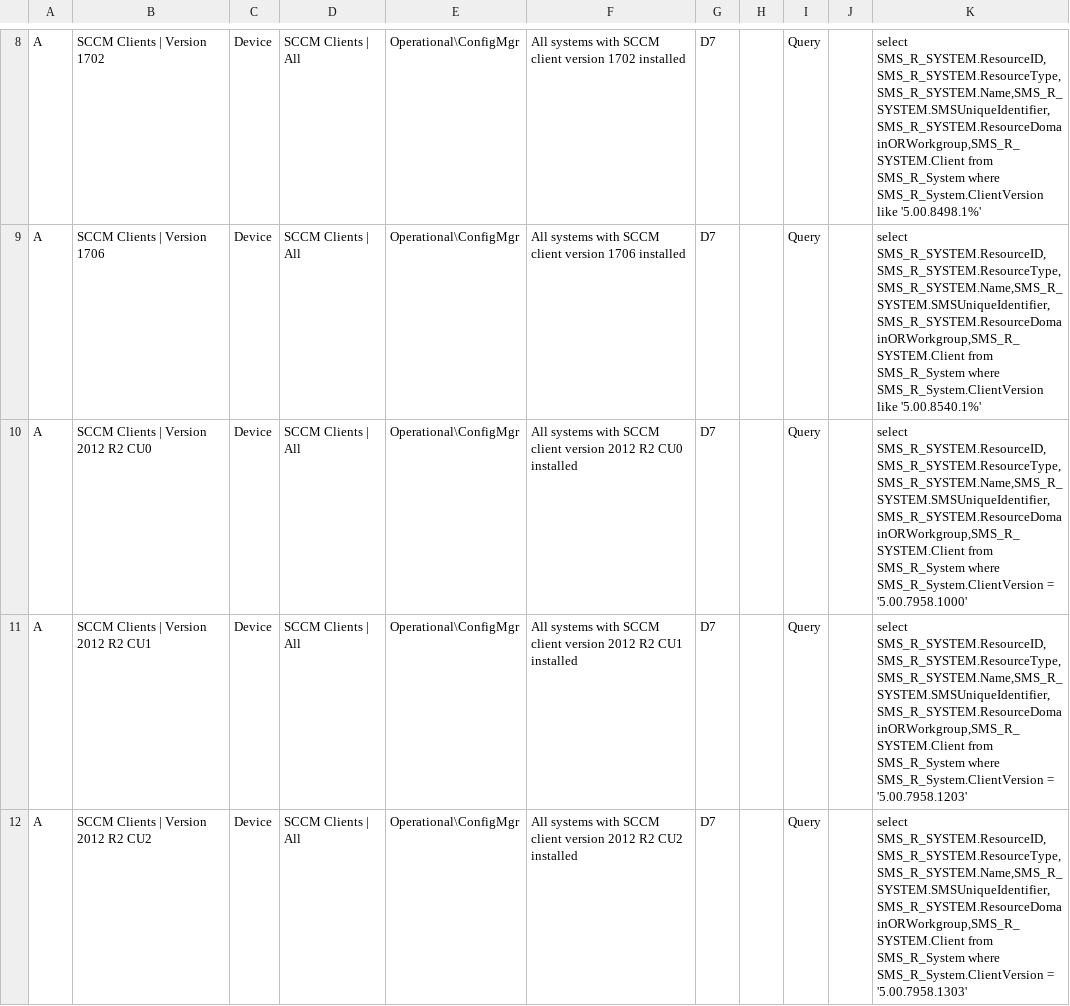
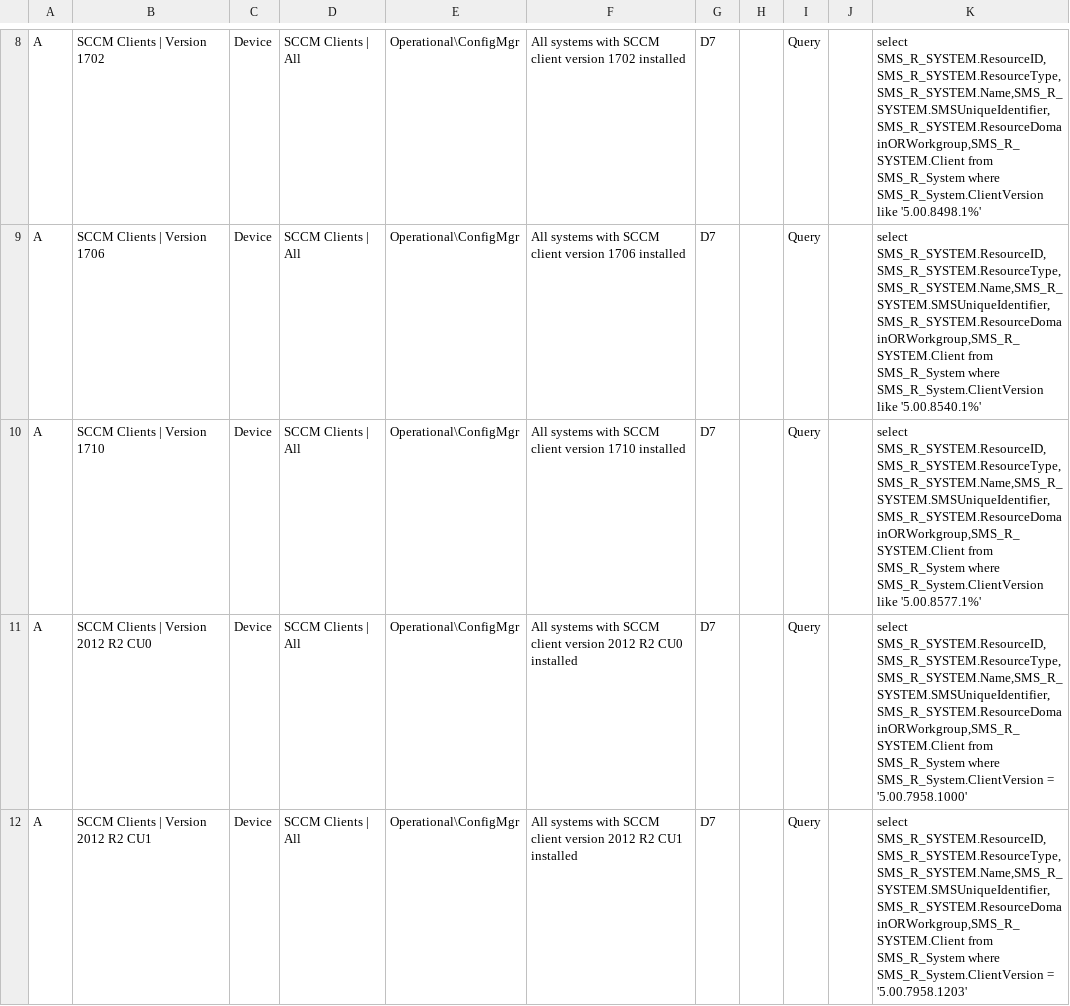
Before and after one commit to BlackCatDeployment/SCCM, a CSV file: ManageCollections/CreateOperationalCollections-ForCB.csv, drawn as a sheet; only a part is shown, gaps mark what is left out; the shorter side is filled out with more unchanged rows; the diff covers the shown part only.

Commit message:
Update CreateOperationalCollections-ForCB.csv
Add collections for SCCM 1710

```diff
--- a/ManageCollections/CreateOperationalCollections-ForCB.csv
+++ b/ManageCollections/CreateOperationalCollections-ForCB.csv
@@ -9,2 +9,3 @@ A;SCCM Clients | Version 1702;Device;SCCM Clients | All;Operational\ConfigMgr;Al
 A;SCCM Clients | Version 1706;Device;SCCM Clients | All;Operational\ConfigMgr;All systems with SCCM client version 1706 installed;D7;;Query;;select SMS_R_SYSTEM.ResourceID,SMS_R_SYSTEM.ResourceType,SMS_R_SYSTEM.Name,SMS_R_SYSTEM.SMSUniqueIdentifier,SMS_R_SYSTEM.ResourceDomainORWorkgroup,SMS_R_SYSTEM.Client from SMS_R_System where SMS_R_System.ClientVersion like '5.00.8540.1%'
+A;SCCM Clients | Version 1710;Device;SCCM Clients | All;Operational\ConfigMgr;All systems with SCCM client version 1710 installed;D7;;Query;;select SMS_R_SYSTEM.ResourceID,SMS_R_SYSTEM.ResourceType,SMS_R_SYSTEM.Name,SMS_R_SYSTEM.SMSUniqueIdentifier,SMS_R_SYSTEM.ResourceDomainORWorkgroup,SMS_R_SYSTEM.Client from SMS_R_System where SMS_R_System.ClientVersion like '5.00.8577.1%'
 A;SCCM Clients | Version 2012 R2 CU0;Device;SCCM Clients | All;Operational\ConfigMgr;All systems with SCCM client version 2012 R2 CU0 installed;D7;;Query;;select SMS_R_SYSTEM.ResourceID,SMS_R_SYSTEM.ResourceType,SMS_R_SYSTEM.Name,SMS_R_SYSTEM.SMSUniqueIdentifier,SMS_R_SYSTEM.ResourceDomainORWorkgroup,SMS_R_SYSTEM.Client from SMS_R_System where SMS_R_System.ClientVersion = '5.00.7958.1000'
```
Also changed, not shown: 3 edited cells elsewhere in this file.
